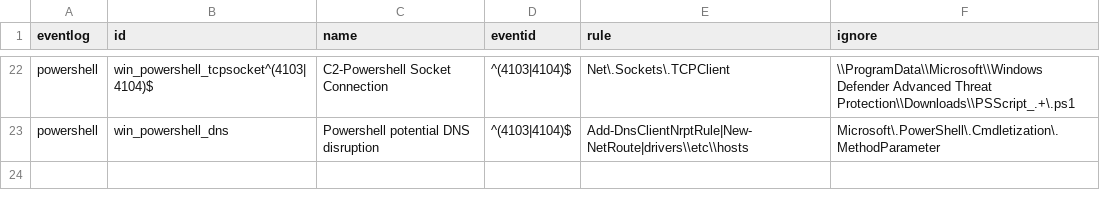
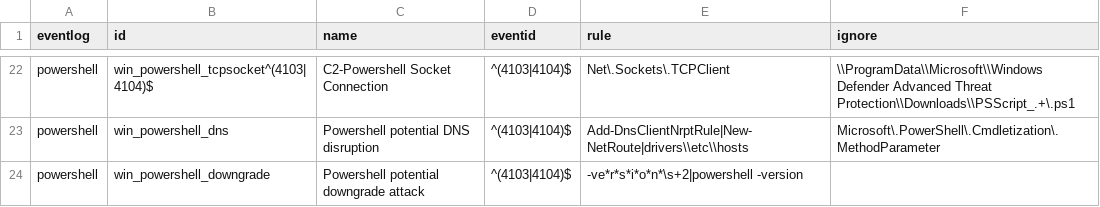
Before and after one commit to mgreen27/DetectRaptor, a CSV file: csv/Eventlogs.csv, drawn as a sheet; only a part is shown, gaps mark what is left out.

Commit message:
Add Powershell potential downgrade attack entry

```diff
--- a/csv/Eventlogs.csv
+++ b/csv/Eventlogs.csv
@@ -23 +23,2 @@ powershell,win_powershell_tcpsocket^(4103|4104)$,C2-Powershell Socket Connection
 powershell,win_powershell_dns,Powershell potential DNS disruption,^(4103|4104)$,Add-DnsClientNrptRule|New-NetRoute|drivers\\etc\\hosts,Microsoft\.PowerShell\.Cmdletization\.MethodParameter
+powershell,win_powershell_downgrade,Powershell potential downgrade attack,^(4103|4104)$,-ve*r*s*i*o*n*\s+2|powershell -version,
```
